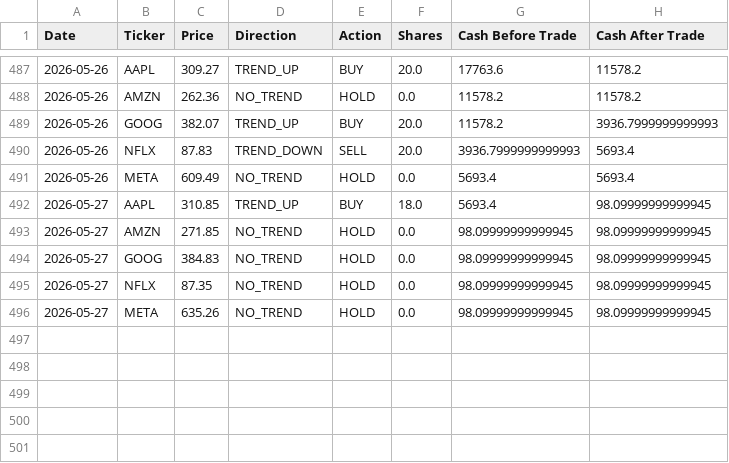
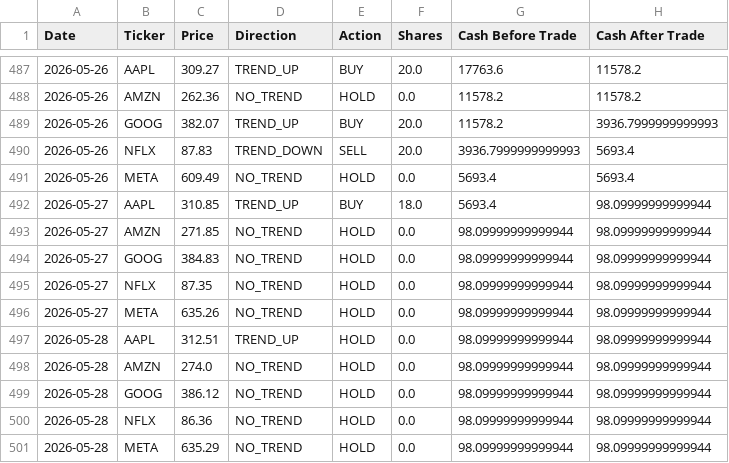
Before and after one commit to dr-cagri-tanriover/FAANG-Robotrader, a CSV file: data/Optimal_Owen.csv, drawn as a sheet; only a part is shown, gaps mark what is left out.

```diff
--- a/data/Optimal_Owen.csv
+++ b/data/Optimal_Owen.csv
@@ -491,6 +491,11 @@ Date,Ticker,Price,Direction,Action,Shares,Cash Before Trade,Cash After Trade
 2026-05-26,META,609.49,NO_TREND,HOLD,0.0,5693.4,5693.4
-2026-05-27,AAPL,310.85,TREND_UP,BUY,18.0,5693.4,98.09999999999945
-2026-05-27,AMZN,271.85,NO_TREND,HOLD,0.0,98.09999999999945,98.09999999999945
-2026-05-27,GOOG,384.83,NO_TREND,HOLD,0.0,98.09999999999945,98.09999999999945
-2026-05-27,NFLX,87.35,NO_TREND,HOLD,0.0,98.09999999999945,98.09999999999945
-2026-05-27,META,635.26,NO_TREND,HOLD,0.0,98.09999999999945,98.09999999999945
+2026-05-27,AAPL,310.85,TREND_UP,BUY,18.0,5693.4,98.09999999999944
+2026-05-27,AMZN,271.85,NO_TREND,HOLD,0.0,98.09999999999944,98.09999999999944
+2026-05-27,GOOG,384.83,NO_TREND,HOLD,0.0,98.09999999999944,98.09999999999944
+2026-05-27,NFLX,87.35,NO_TREND,HOLD,0.0,98.09999999999944,98.09999999999944
+2026-05-27,META,635.26,NO_TREND,HOLD,0.0,98.09999999999944,98.09999999999944
+2026-05-28,AAPL,312.51,TREND_UP,HOLD,0.0,98.09999999999944,98.09999999999944
+2026-05-28,AMZN,274.0,NO_TREND,HOLD,0.0,98.09999999999944,98.09999999999944
+2026-05-28,GOOG,386.12,NO_TREND,HOLD,0.0,98.09999999999944,98.09999999999944
+2026-05-28,NFLX,86.36,NO_TREND,HOLD,0.0,98.09999999999944,98.09999999999944
+2026-05-28,META,635.29,NO_TREND,HOLD,0.0,98.09999999999944,98.09999999999944
```
Also changed, not shown: data/Brave_Beth.csv, data/Random_Randy.csv, 1 other file.
